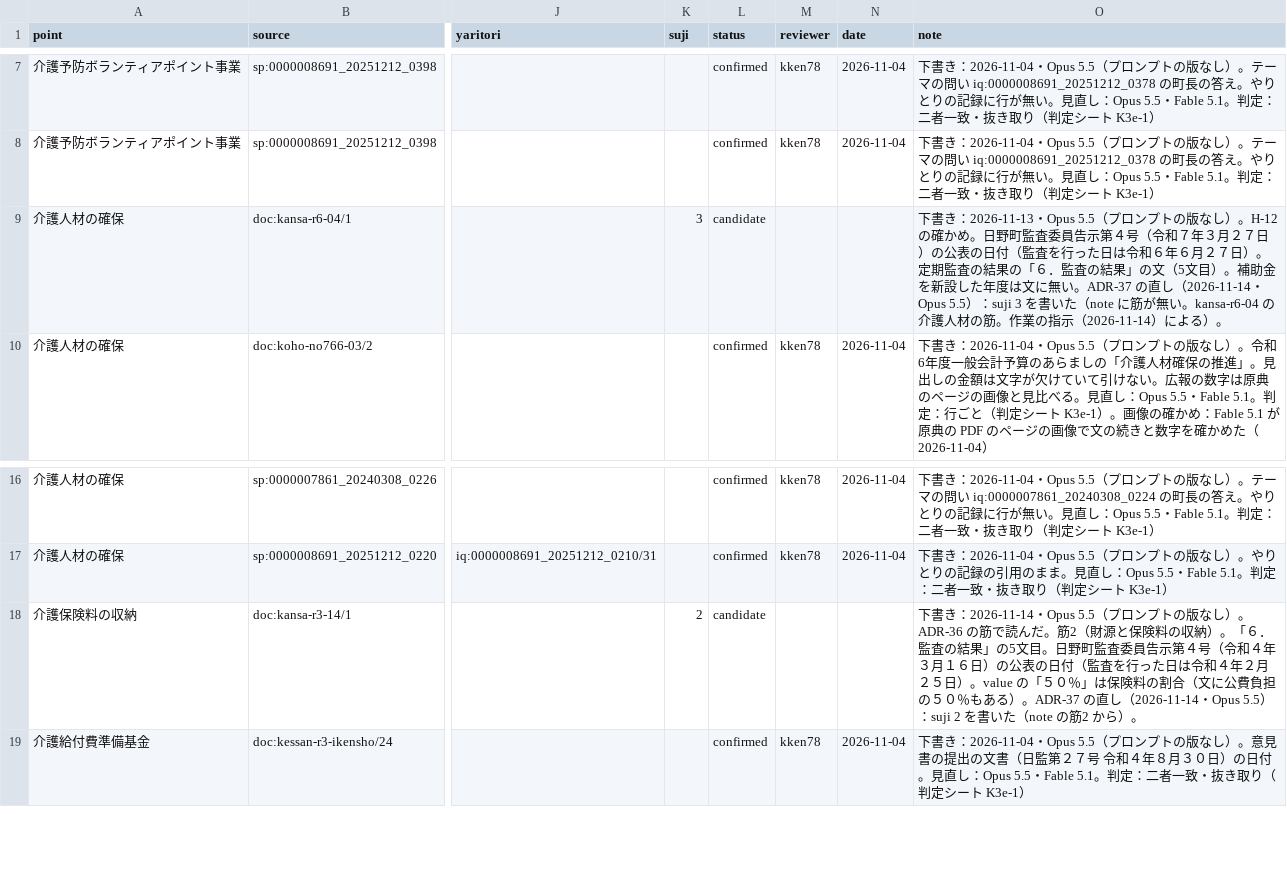
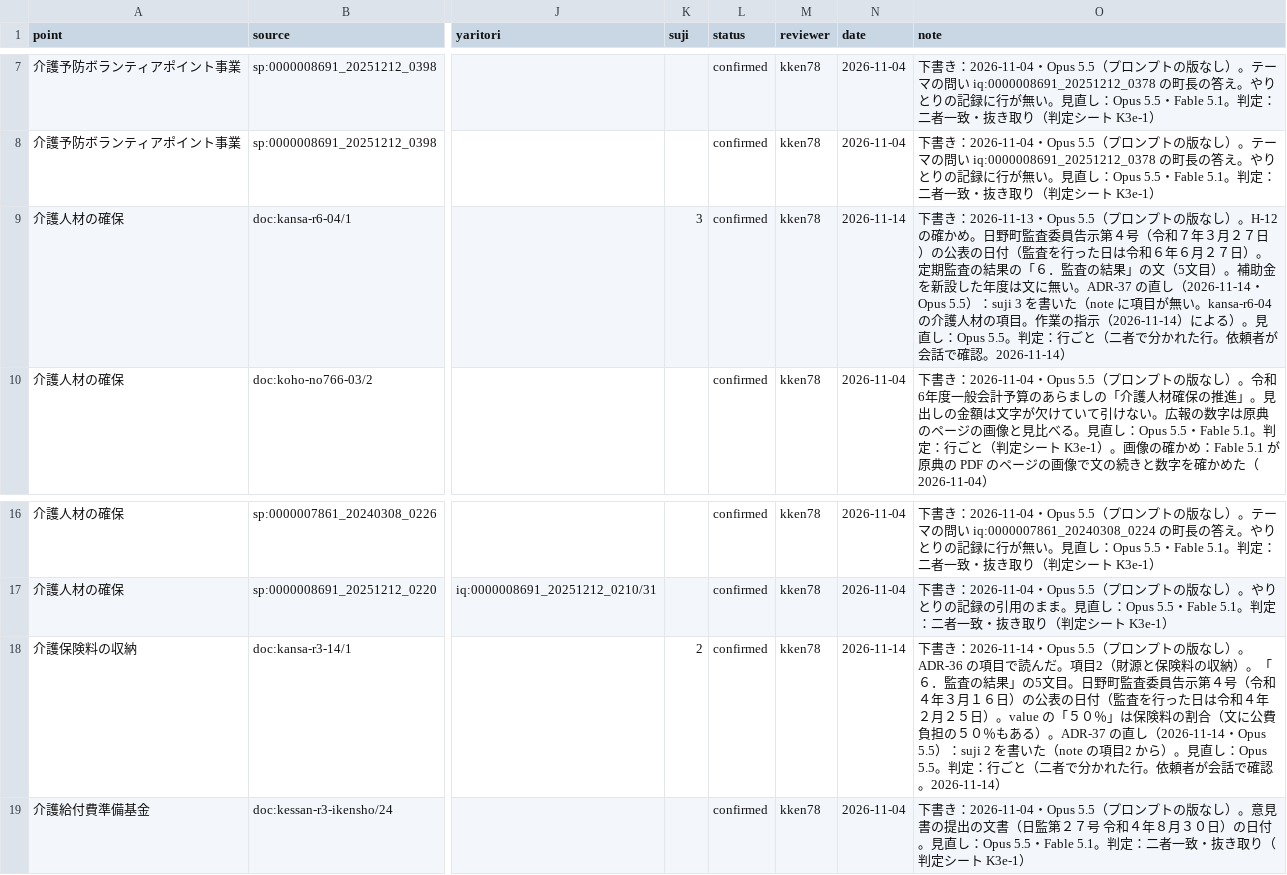
Before and after one commit to kken78/hino-ronten, a TSV file: records/kotogara.tsv, drawn as a sheet; only a part is shown, gaps mark what is left out; the diff covers the shown part only; the diff names each change by its address in the sheet, - before the commit and + after, or states it on an @@ line.

```diff
--- a/records/kotogara.tsv
+++ b/records/kotogara.tsv
-L9 (status): candidate
+L9 (status): confirmed
-M9 (reviewer): (empty)
+M9 (reviewer): kken78
-N9 (date): (empty)
+N9 (date): 2026-11-14
-O9 (note): …た（note に筋が無い。kansa-r6-04 の介護人材の筋。作業の指示（2026-11-14）による）。
+O9 (note): …た（note に項目が無い。kansa-r6-04 の介護人材の項目。作業の指示（2026-11-14）による）。見直し：Opus 5.5。判定：行ごと（二者で分かれた行。依頼者が会話で確認。2026-11-14）
-L18 (status): candidate
+L18 (status): confirmed
-M18 (reviewer): (empty)
+M18 (reviewer): kken78
-N18 (date): (empty)
+N18 (date): 2026-11-14
-O18 (note): …）。ADR-36 の筋で読んだ。筋2（財源と保険料の収納）。「６．監査の結果」の5文目。日野町監査委員告示第４号（令和４年３月１６日）の公表の日付（監査を行った日は令和４年２月２５日）。value の「５０％」は保険料の割合（文に公費負担の５０％もある）。ADR-37 の直し（2026-11-14・Opus 5.5）：suji 2 を書いた（note の筋2 から）。
+O18 (note): …）。ADR-36 の項目で読んだ。項目2（財源と保険料の収納）。「６．監査の結果」の5文目。日野町監査委員告示第４号（令和４年３月１６日）の公表の日付（監査を行った日は令和４年２月２５日）。value の「５０％」は保険料の割合（文に公費負担の５０％もある）。ADR-37 の直し（2026-11-14・Opus 5.5）：suji 2 を書いた（note の項目2 から）。見直し：Opus 5.5。判定：行ごと（二者で分かれた行。依頼者が会話で確認。2026-11-14）
```
Also changed, not shown: 49 edited cells elsewhere in this file, records/kisai.tsv.
